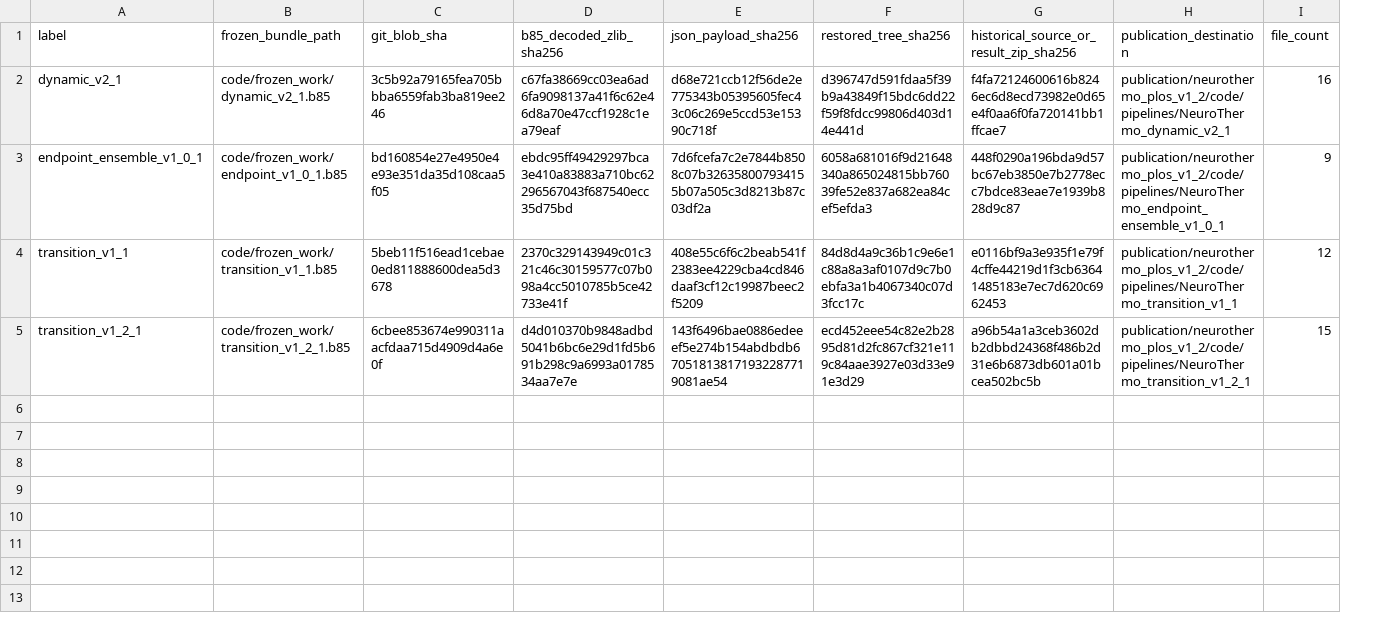
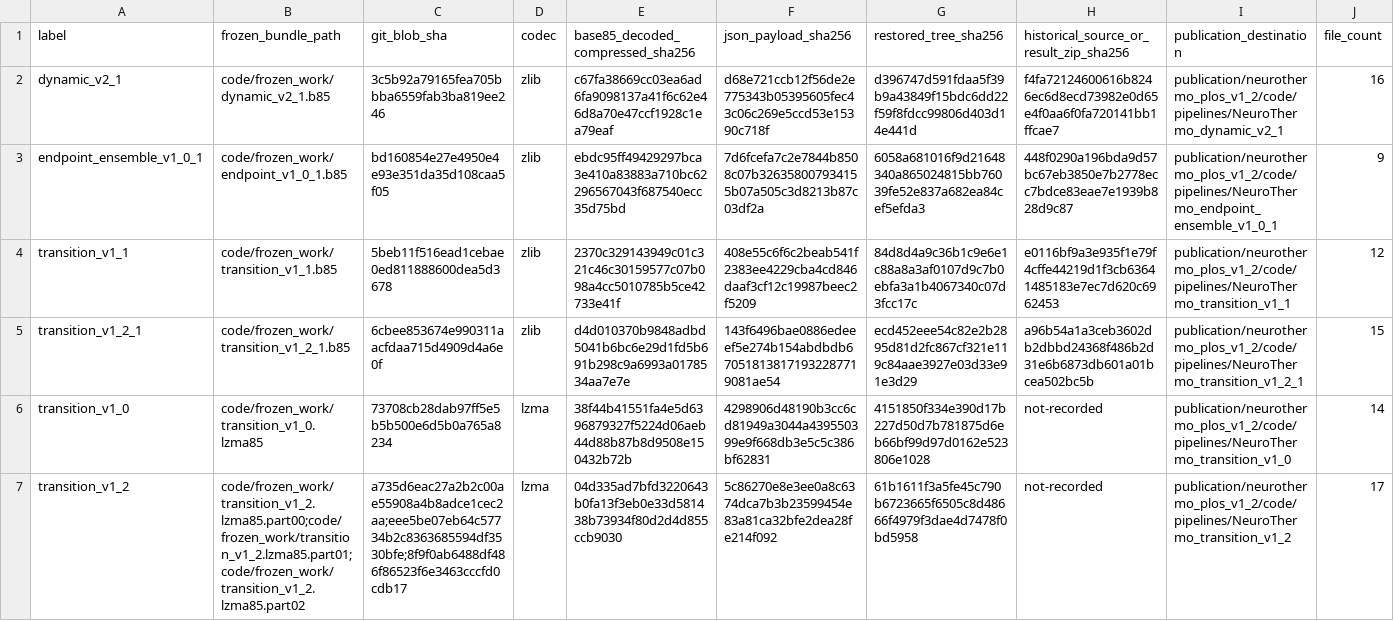
Before and after one commit to MartyBordeaux/NeuroThermo, a TSV file: publication/neurothermo_plos_v1_2/docs/RECOVERED_SOURCE_HASHES.tsv, drawn as a sheet; addresses are those after the commit; the diff names each change by its address in the sheet, - before the commit and + after, or states it on an @@ line.

```diff
--- a/publication/neurothermo_plos_v1_2/docs/RECOVERED_SOURCE_HASHES.tsv
+++ b/publication/neurothermo_plos_v1_2/docs/RECOVERED_SOURCE_HASHES.tsv
+column D (codec), rows 2-5: all zlib
-E1: b85_decoded_zlib_sha256
+E1: base85_decoded_compressed_sha256
+row 6: transition_v1_0 | code/frozen_work/transition_v1_0.lzma85 | 73708cb28dab97ff5e5b5b500e6d5b0a765a8234 | lzma | 38f44b41551fa4e5d6396879327f5224d06aeb44d88b87b8d9508e150432b72b | 4298906d48190b3cc6cd81949a3044a439550399e9f668db3e5c5c386bf62831 | 4151850f334e390d17b227d50d7b781875d6eb66bf99d97d0162e523806e1028 | not-recorded | publication/neurothermo_plos_v1_2/code/pipelines/NeuroThermo_transition_v1_0 | 14
+row 7: transition_v1_2 | code/frozen_work/transition_v1_2.lzma85.part00;code/frozen_work/transition_v1_2.lzma85.part01;code/frozen_work/transition_v1_2.lzma85.part02 | a735d6eac27a2b2c00ae55908a4b8adce1cec2aa;eee5be07eb64c57734b2c8363685594df3530bfe;8f9f0ab6488df486f86523f6e3463cccfd0cdb17 | lzma | 04d335ad7bfd3220643b0fa13f3eb0e33d581438b73934f80d2d4d855ccb9030 | 5c86270e8e3ee0a8c6374dca7b3b23599454e83a81ca32bfe2dea28fe214f092 | 61b1611f3a5fe45c790b6723665f6505c8d48666f4979f3dae4d7478f0bd5958 | not-recorded | publication/neurothermo_plos_v1_2/code/pipelines/NeuroThermo_transition_v1_2 | 17
```
Also changed, not shown: 32 other files.
